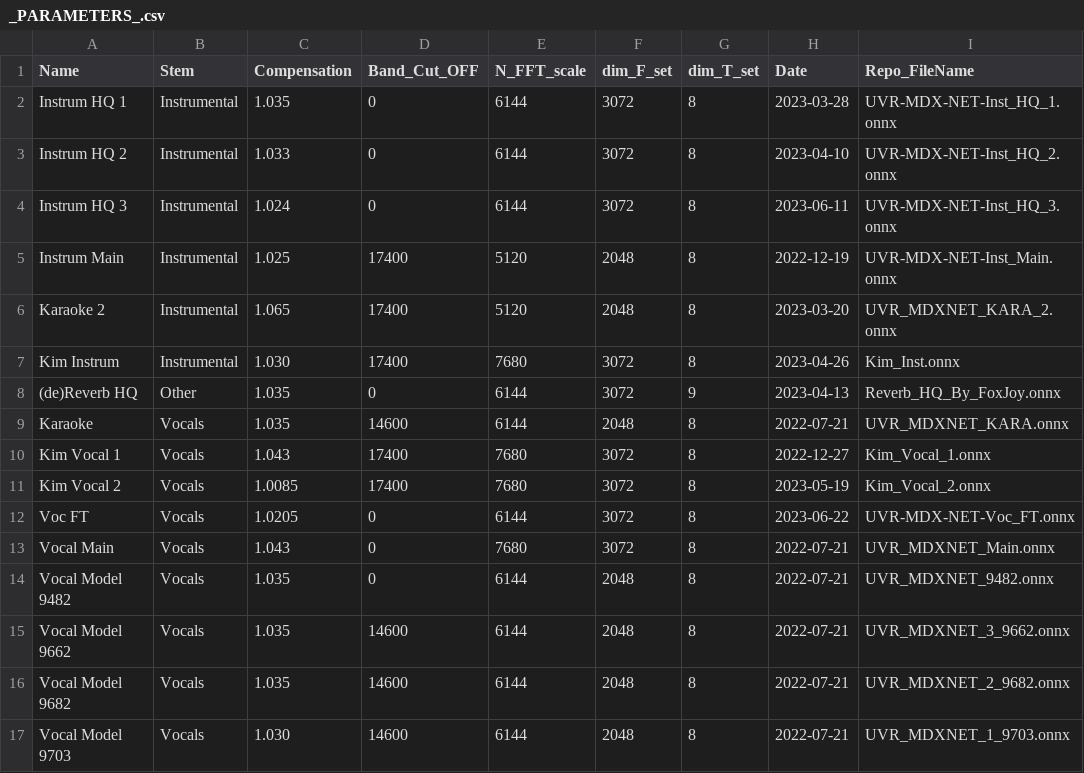
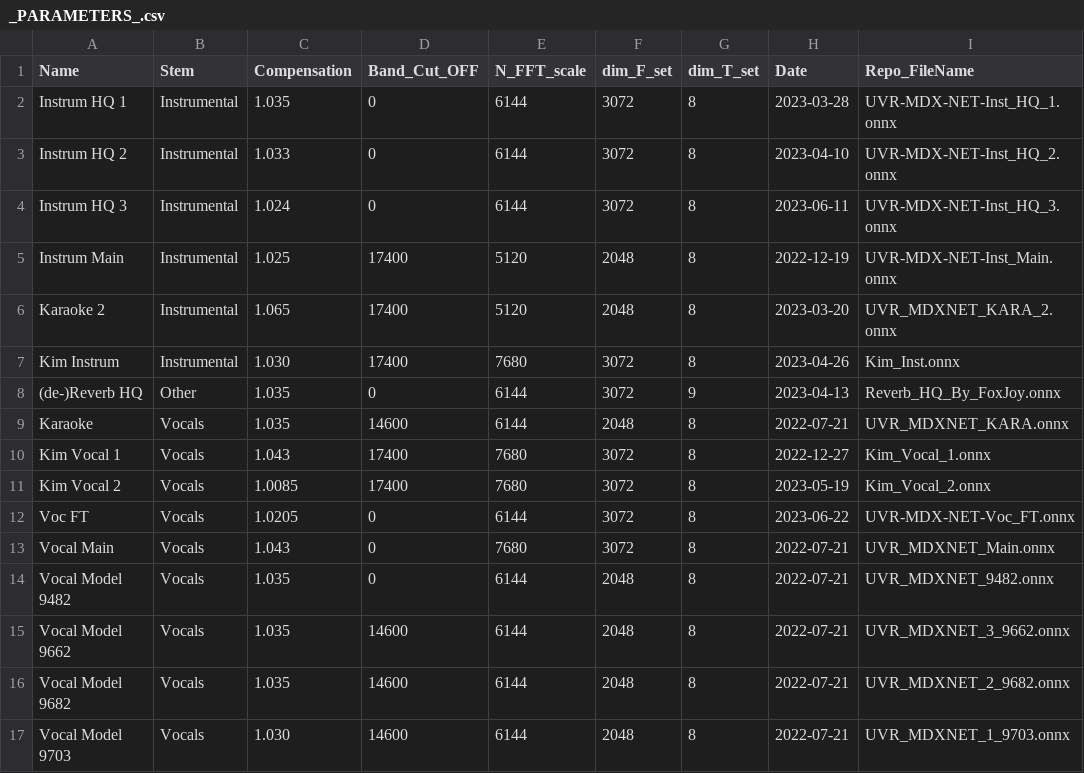
Before and after one commit to Captain-FLAM/KaraFan, a CSV file: Models/_PARAMETERS_.csv, drawn as a sheet.

```diff
--- a/Models/_PARAMETERS_.csv
+++ b/Models/_PARAMETERS_.csv
@@ -7,3 +7,3 @@ Karaoke 2,Instrumental,1.065,17400,5120,2048,8,2023-03-20,UVR_MDXNET_KARA_2.onnx
 Kim Instrum,Instrumental,1.030,17400,7680,3072,8,2023-04-26,Kim_Inst.onnx
-(de)Reverb HQ,Other,1.035,0,6144,3072,9,2023-04-13,Reverb_HQ_By_FoxJoy.onnx
+(de-)Reverb HQ,Other,1.035,0,6144,3072,9,2023-04-13,Reverb_HQ_By_FoxJoy.onnx
 Karaoke,Vocals,1.035,14600,6144,2048,8,2022-07-21,UVR_MDXNET_KARA.onnx
```
Also changed, not shown: 10 other files.
